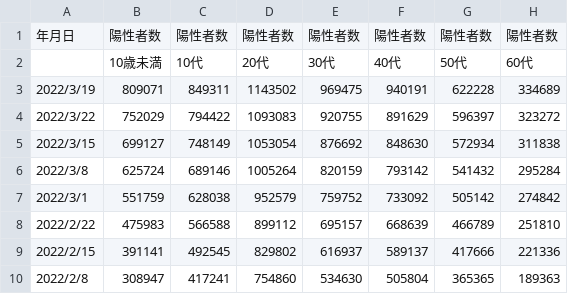
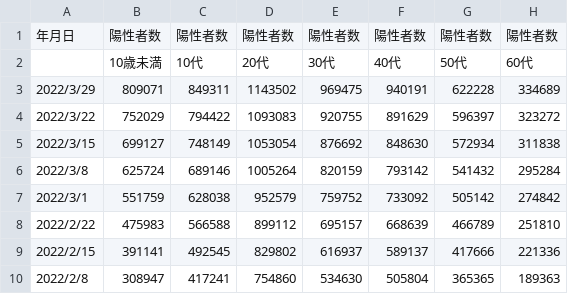
Before and after one commit to nagae/CoVid-19, a CSV file: data/CoVid19-Japan-weekly_patients_by_age.csv, drawn as a sheet; only a part is shown; the diff names each change by its address in the sheet, - before the commit and + after, or states it on an @@ line.

Commit message:
Update CoVid19-Japan-weekly_patients_by_age.csv

```diff
--- a/data/CoVid19-Japan-weekly_patients_by_age.csv
+++ b/data/CoVid19-Japan-weekly_patients_by_age.csv
-A3: 2022/3/19
+A3: 2022/3/29
```
